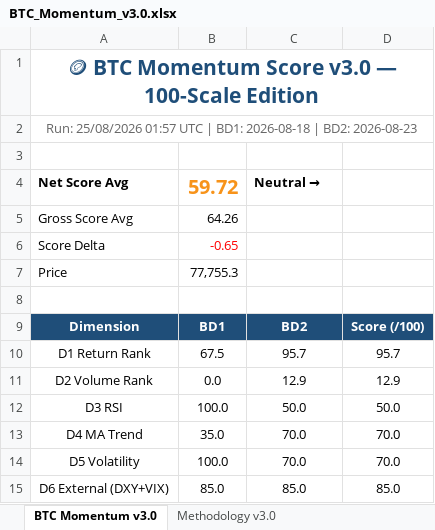
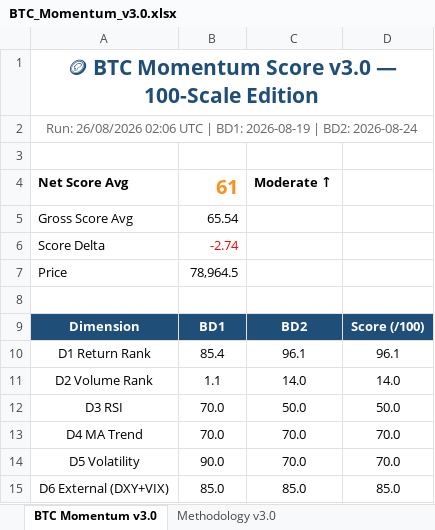
Before and after one commit to jptrustlearning/btc, an Excel workbook: BTC_Momentum_v3.0.xlsx, sheet BTC Momentum v3.0, drawn as a sheet; values as stored, in another font and other column widths than the file's, no borders; the diff names each change by its address in the sheet, - before the commit and + after, or states it on an @@ line.

Commit message:
🪙 BTC Momentum Score v3.0 — 26/08/2026 02:06 UTC

```diff
--- a/BTC_Momentum_v3.0.xlsx (sheet BTC Momentum v3.0)
+++ b/BTC_Momentum_v3.0.xlsx (sheet BTC Momentum v3.0)
-A2: Run: 25/08/2026 01:57 UTC | BD1: 2026-08-18 | BD2: 2026-08-23
+A2: Run: 26/08/2026 02:06 UTC | BD1: 2026-08-19 | BD2: 2026-08-24
-B4: 59.72
+B4: 61
-C4: Neutral
+C4: → Moderate ↑
-B5: 64.26
+B5: 65.54
-B6: -0.65
+B6: -2.74
-B7: 77,755.3
+B7: 78,964.5
-B10: 67.5
+B10: 85.4
-C10: 95.7
+C10: 96.1
-D10: 95.7
+D10: 96.1
-B11: 0.0
+B11: 1.1
-C11: 12.9
+C11: 14.0
-D11: 12.9
+D11: 14.0
-B12: 100.0
+B12: 70.0
-B13: 35.0
+B13: 70.0
-B14: 100.0
+B14: 90.0
```
Also changed, not shown: 5 other files.
